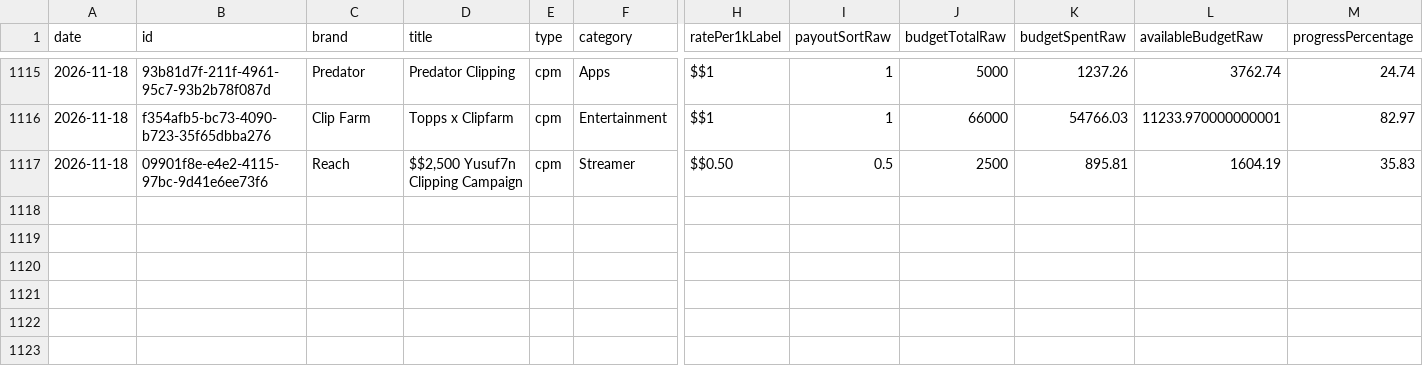
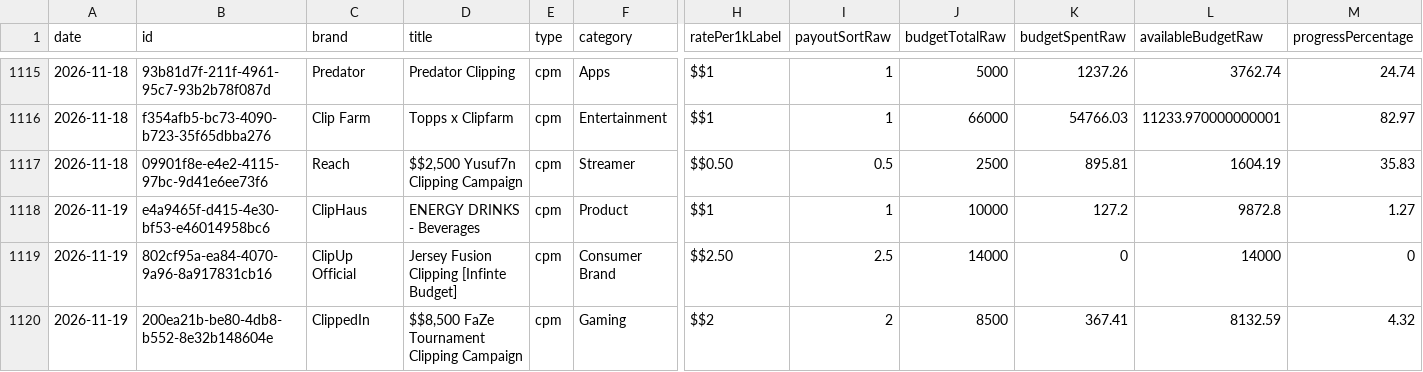
Before and after one commit to catalystprimeagent-bot/whop-campaign-history, a CSV file: history.csv, drawn as a sheet; only a part is shown, gaps mark what is left out; rows hold the shown columns only; the diff covers the shown part only; the diff names each change by its address in the sheet, - before the commit and + after, or states it on an @@ line.

```diff
--- a/history.csv
+++ b/history.csv
+row 1118: 2026-11-19 | e4a9465f-d415-4e30-bf53-e46014958bc6 | ClipHaus | ENERGY DRINKS - Beverages | cpm | Product | $$1 | 1 | 10000 | 127.2 | 9872.8 | 1.27
+row 1119: 2026-11-19 | 802cf95a-ea84-4070-9a96-8a917831cb16 | ClipUp Official | Jersey Fusion Clipping [Infinte Budget] | cpm | Consumer Brand | $$2.50 | 2.5 | 14000 | 0 | 14000 | 0
+row 1120: 2026-11-19 | 200ea21b-be80-4db8-b552-8e32b148604e | ClippedIn | $$8,500 FaZe Tournament Clipping Campaign | cpm | Gaming | $$2 | 2 | 8500 | 367.41 | 8132.59 | 4.32
```
Also changed, not shown: 6 added rows elsewhere in this file, coverage.csv, 2 other files.
